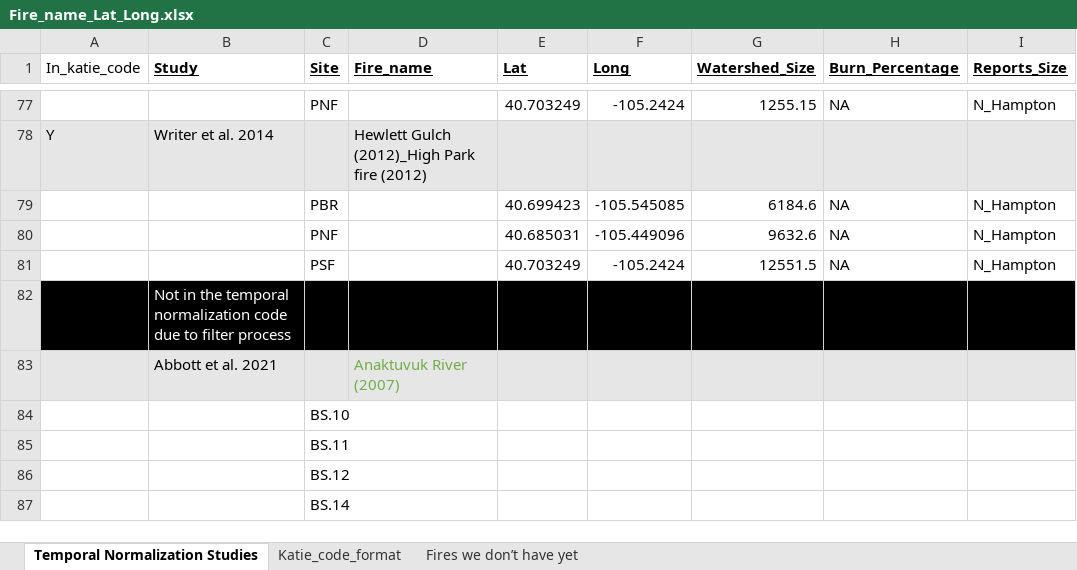
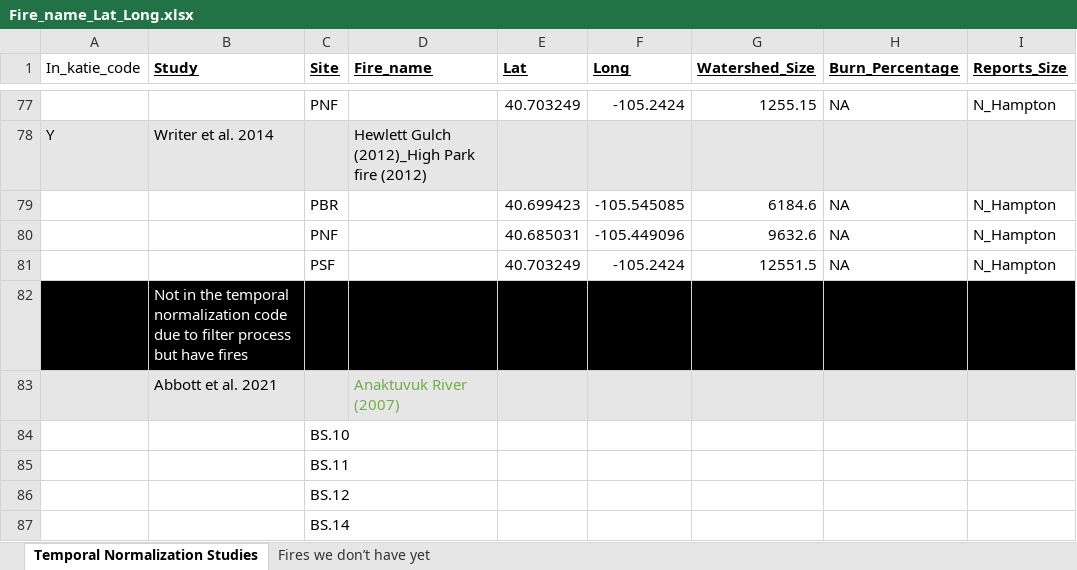
Before and after one commit to river-corridors-sfa/rc_sfa-rc-3-wenas-meta, an Excel workbook: FireMeta_Rproj/inputs/Studies_Summary/Fire_name_Lat_Long.xlsx, sheet Temporal Normalization Studies, drawn as a sheet; only a part is shown, gaps mark what is left out; values as stored, in another font and other column widths than the file's, no borders; conditional formats not drawn; the diff covers the shown part only; the diff names each change by its address in the sheet, - before the commit and + after, or states it on an @@ line.

```diff
--- a/FireMeta_Rproj/inputs/Studies_Summary/Fire_name_Lat_Long.xlsx (sheet Temporal Normalization Studies)
+++ b/FireMeta_Rproj/inputs/Studies_Summary/Fire_name_Lat_Long.xlsx (sheet Temporal Normalization Studies)
-sheet tab: Katie_code_format
-B82 (Study): …filter process
+B82 (Study): …filter process but have fires
```
Also changed, not shown: 35 added rows, 5 removed rows and 36 edited cells elsewhere in this sheet, FireMeta_Rproj/inputs/StudiesData_Table1.xlsx, 8 other files.
